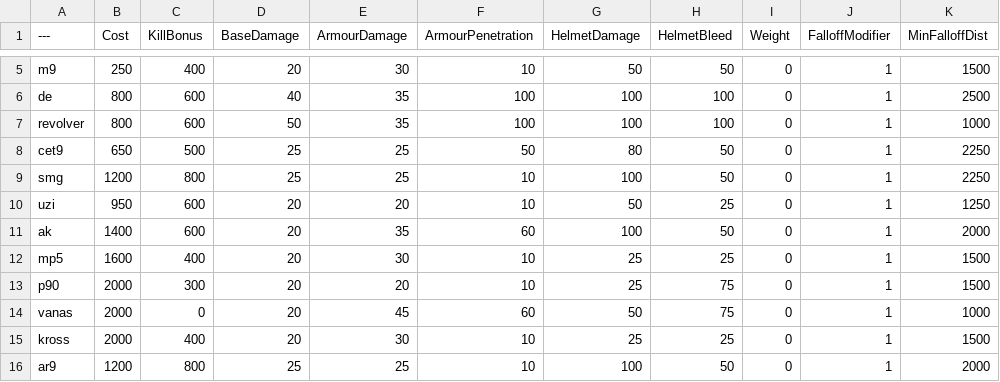
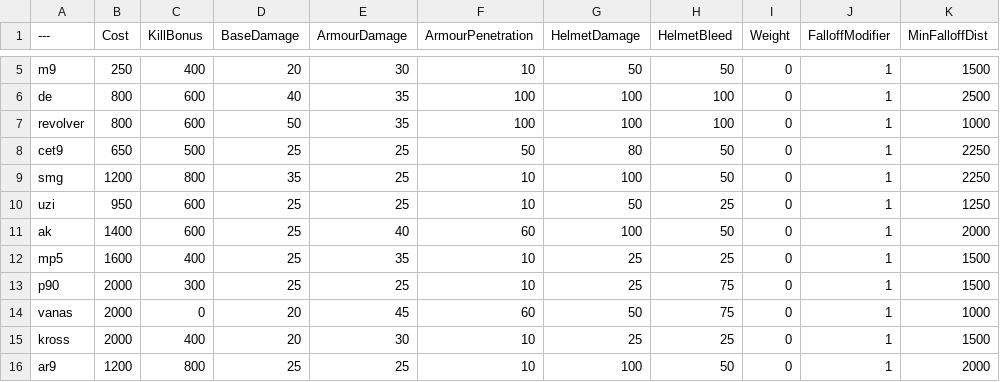
Before and after one commit to Greendayle/instagibPavlov, a CSV file: BalancingTable.csv, drawn as a sheet; only a part is shown, gaps mark what is left out; the diff covers the shown part only; the diff names each change by its address in the sheet, - before the commit and + after, or states it on an @@ line.

```diff
--- a/BalancingTable.csv
+++ b/BalancingTable.csv
-D9 (BaseDamage): 25
+D9 (BaseDamage): 35
-D10:D13 (BaseDamage): 20
+D10:D13 (BaseDamage): 25
-E10 (ArmourDamage): 20
+E10 (ArmourDamage): 25
-E11 (ArmourDamage): 35
+E11 (ArmourDamage): 40
-E12 (ArmourDamage): 30
+E12 (ArmourDamage): 35
-E13 (ArmourDamage): 20
+E13 (ArmourDamage): 25
```
Also changed, not shown: 36 edited cells elsewhere in this file.
